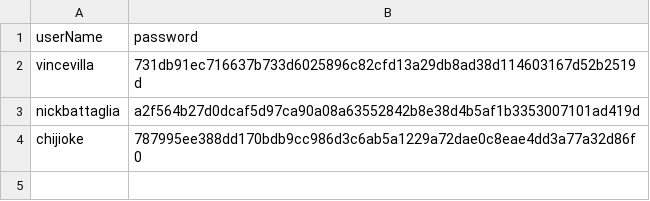
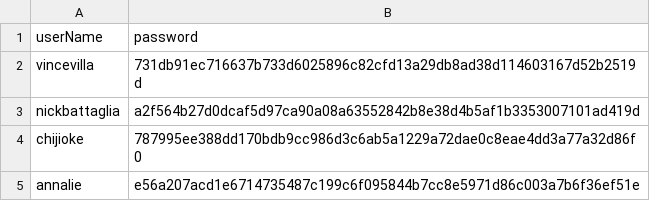
Before and after one commit to ezeanic/agenda-smartstar, a CSV file: data/authorizedUsers.csv, drawn as a sheet.

```diff
--- a/data/authorizedUsers.csv
+++ b/data/authorizedUsers.csv
@@ -4 +4,2 @@ nickbattaglia,a2f564b27d0dcaf5d97ca90a08a63552842b8e38d4b5af1b3353007101ad419d
 chijioke,787995ee388dd170bdb9cc986d3c6ab5a1229a72dae0c8eae4dd3a77a32d86f0
+annalie,e56a207acd1e6714735487c199c6f095844b7cc8e5971d86c003a7b6f36ef51e
```
Also changed, not shown: 2 other files.
